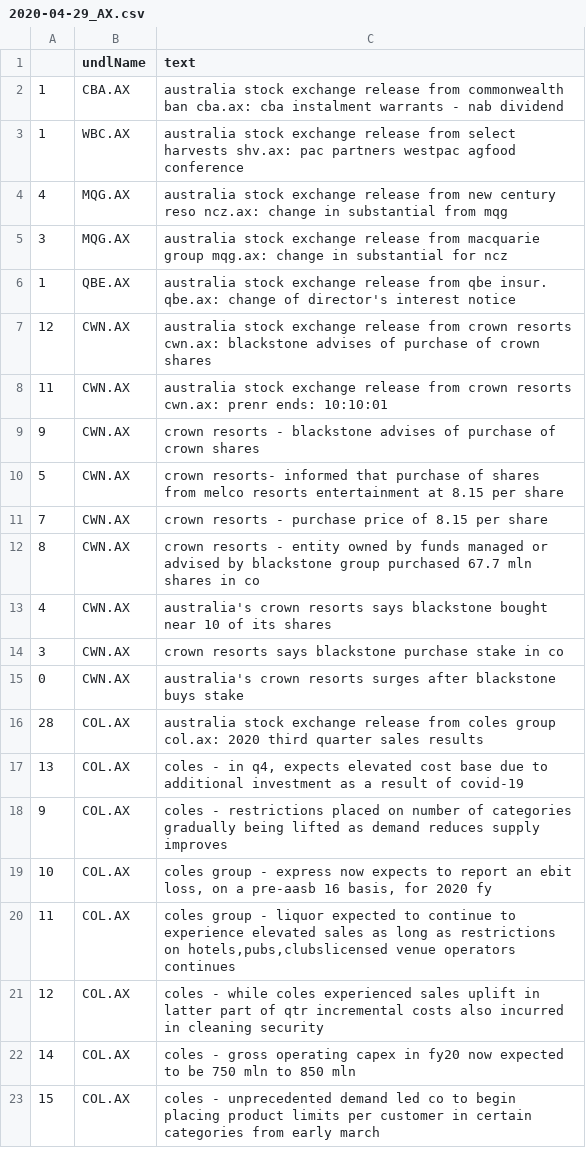
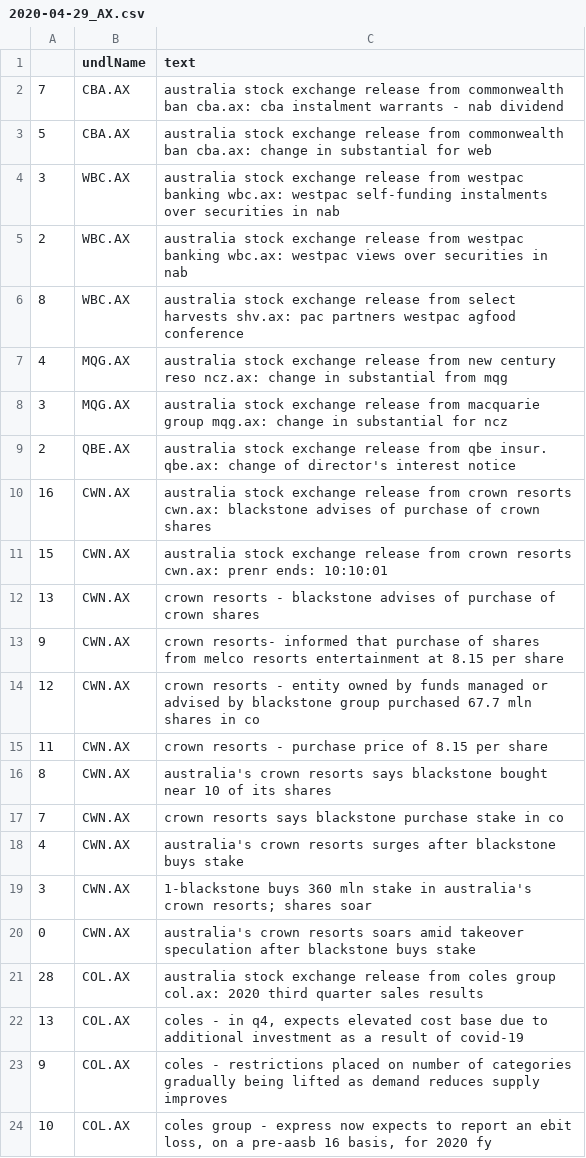
Before and after one commit to hoichunlaw/EventDriven, a CSV file: result/2020-04-29_AX.csv, drawn as a sheet; only a part is shown; the shorter side is filled out with more unchanged rows; the diff covers the shown part only.

Commit message:
scheduled commit

```diff
--- a/result/2020-04-29_AX.csv
+++ b/result/2020-04-29_AX.csv
@@ -1,16 +1,21 @@
 ,undlName,text
-1,CBA.AX,australia stock exchange release from commonwealth ban cba.ax: cba instalment warrants - nab dividend
-1,WBC.AX,australia stock exchange release from select harvests shv.ax: pac partners  westpac agfood conference
+7,CBA.AX,australia stock exchange release from commonwealth ban cba.ax: cba instalment warrants - nab dividend
+5,CBA.AX,australia stock exchange release from commonwealth ban cba.ax: change in substantial  for web
+3,WBC.AX,australia stock exchange release from westpac banking wbc.ax: westpac self-funding instalments over securities in nab
+2,WBC.AX,australia stock exchange release from westpac banking wbc.ax: westpac views over securities in nab
+8,WBC.AX,australia stock exchange release from select harvests shv.ax: pac partners  westpac agfood conference
 4,MQG.AX,australia stock exchange release from new century reso ncz.ax: change in substantial  from mqg
 3,MQG.AX,australia stock exchange release from macquarie group mqg.ax: change in substantial  for ncz
-1,QBE.AX,australia stock exchange release from qbe insur. qbe.ax: change of director's interest notice
-12,CWN.AX,australia stock exchange release from crown resorts cwn.ax: blackstone advises of purchase of crown shares
-11,CWN.AX,australia stock exchange release from crown resorts cwn.ax: prenr ends: 10:10:01
-9,CWN.AX,crown resorts  - blackstone advises of purchase of crown shares
-5,CWN.AX,crown resorts- informed that purchase of shares from melco resorts  entertainment at 8.15 per share
-7,CWN.AX,crown resorts  -  purchase price of 8.15 per share
-8,CWN.AX,crown resorts -  entity owned by funds managed or advised by blackstone group purchased 67.7 mln shares in co
-4,CWN.AX,australia's crown resorts says blackstone bought near 10 of its shares
-3,CWN.AX,crown resorts says blackstone purchase stake in co
-0,CWN.AX,australia's crown resorts surges after blackstone buys stake
+2,QBE.AX,australia stock exchange release from qbe insur. qbe.ax: change of director's interest notice
+16,CWN.AX,australia stock exchange release from crown resorts cwn.ax: blackstone advises of purchase of crown shares
+15,CWN.AX,australia stock exchange release from crown resorts cwn.ax: prenr ends: 10:10:01
+13,CWN.AX,crown resorts  - blackstone advises of purchase of crown shares
+9,CWN.AX,crown resorts- informed that purchase of shares from melco resorts  entertainment at 8.15 per share
+12,CWN.AX,crown resorts -  entity owned by funds managed or advised by blackstone group purchased 67.7 mln shares in co
+11,CWN.AX,crown resorts  -  purchase price of 8.15 per share
+8,CWN.AX,australia's crown resorts says blackstone bought near 10 of its shares
+7,CWN.AX,crown resorts says blackstone purchase stake in co
+4,CWN.AX,australia's crown resorts surges after blackstone buys stake
+3,CWN.AX,1-blackstone buys 360 mln stake in australia's crown resorts; shares soar
+0,CWN.AX,australia's crown resorts soars amid takeover speculation after blackstone buys stake
 28,COL.AX,australia stock exchange release from coles group col.ax: 2020 third quarter sales results
```
Also changed, not shown: 3 added rows, 1 removed row and 17 edited cells elsewhere in this file.
